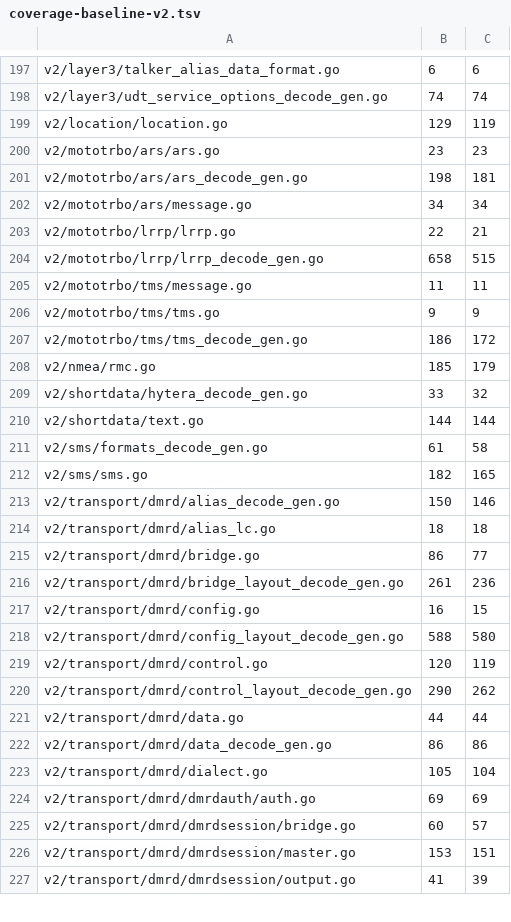
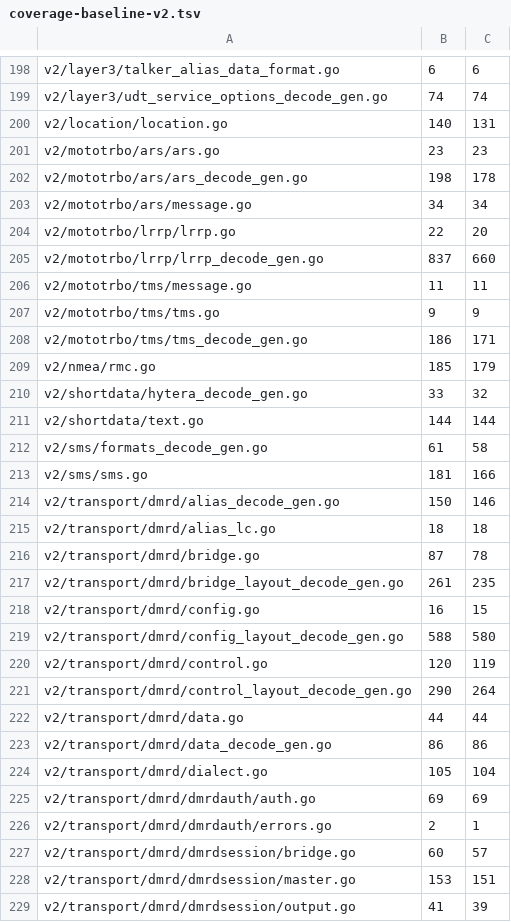
Before and after one commit to USA-RedDragon/dmrgo, a TSV file: .github/coverage-baseline-v2.tsv, drawn as a sheet; only a part is shown, gaps mark what is left out; the diff covers the shown part only.

```diff
--- a/.github/coverage-baseline-v2.tsv
+++ b/.github/coverage-baseline-v2.tsv
@@ -198,11 +199,11 @@ v2/layer3/talker_alias_data_format.go	6	6
 v2/layer3/udt_service_options_decode_gen.go	74	74
-v2/location/location.go	129	119
+v2/location/location.go	140	131
 v2/mototrbo/ars/ars.go	23	23
-v2/mototrbo/ars/ars_decode_gen.go	198	181
+v2/mototrbo/ars/ars_decode_gen.go	198	178
 v2/mototrbo/ars/message.go	34	34
-v2/mototrbo/lrrp/lrrp.go	22	21
-v2/mototrbo/lrrp/lrrp_decode_gen.go	658	515
+v2/mototrbo/lrrp/lrrp.go	22	20
+v2/mototrbo/lrrp/lrrp_decode_gen.go	837	660
 v2/mototrbo/tms/message.go	11	11
 v2/mototrbo/tms/tms.go	9	9
-v2/mototrbo/tms/tms_decode_gen.go	186	172
+v2/mototrbo/tms/tms_decode_gen.go	186	171
 v2/nmea/rmc.go	185	179
@@ -211,7 +212,7 @@ v2/shortdata/text.go	144	144
 v2/sms/formats_decode_gen.go	61	58
-v2/sms/sms.go	182	165
+v2/sms/sms.go	181	166
 v2/transport/dmrd/alias_decode_gen.go	150	146
 v2/transport/dmrd/alias_lc.go	18	18
-v2/transport/dmrd/bridge.go	86	77
-v2/transport/dmrd/bridge_layout_decode_gen.go	261	236
+v2/transport/dmrd/bridge.go	87	78
+v2/transport/dmrd/bridge_layout_decode_gen.go	261	235
 v2/transport/dmrd/config.go	16	15
@@ -219,3 +220,3 @@ v2/transport/dmrd/config_layout_decode_gen.go	588	580
 v2/transport/dmrd/control.go	120	119
-v2/transport/dmrd/control_layout_decode_gen.go	290	262
+v2/transport/dmrd/control_layout_decode_gen.go	290	264
 v2/transport/dmrd/data.go	44	44
@@ -224,2 +225,3 @@ v2/transport/dmrd/dialect.go	105	104
 v2/transport/dmrd/dmrdauth/auth.go	69	69
+v2/transport/dmrd/dmrdauth/errors.go	2	1
 v2/transport/dmrd/dmrdsession/bridge.go	60	57
```
Also changed, not shown: 4 added rows and 89 edited cells elsewhere in this file, 1 other file.
